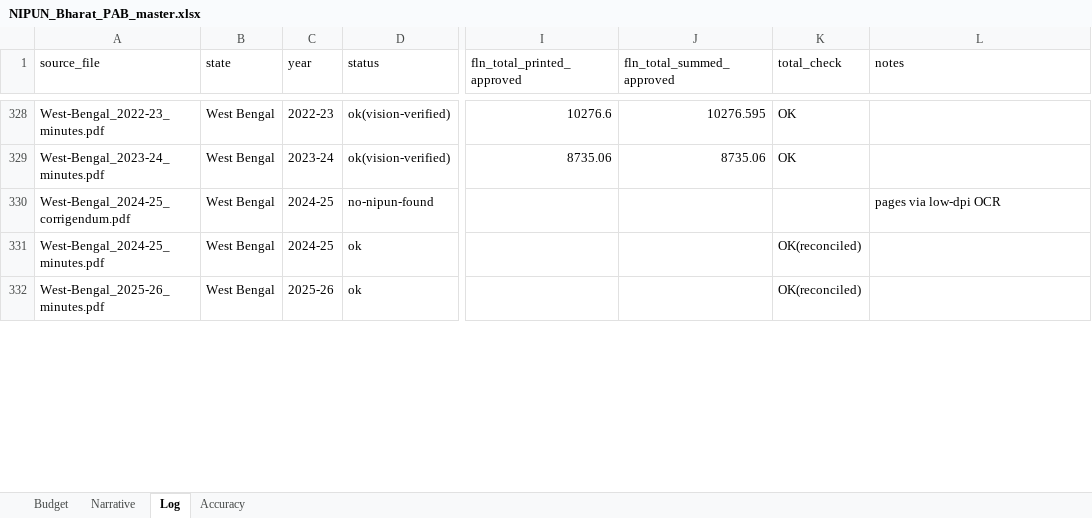
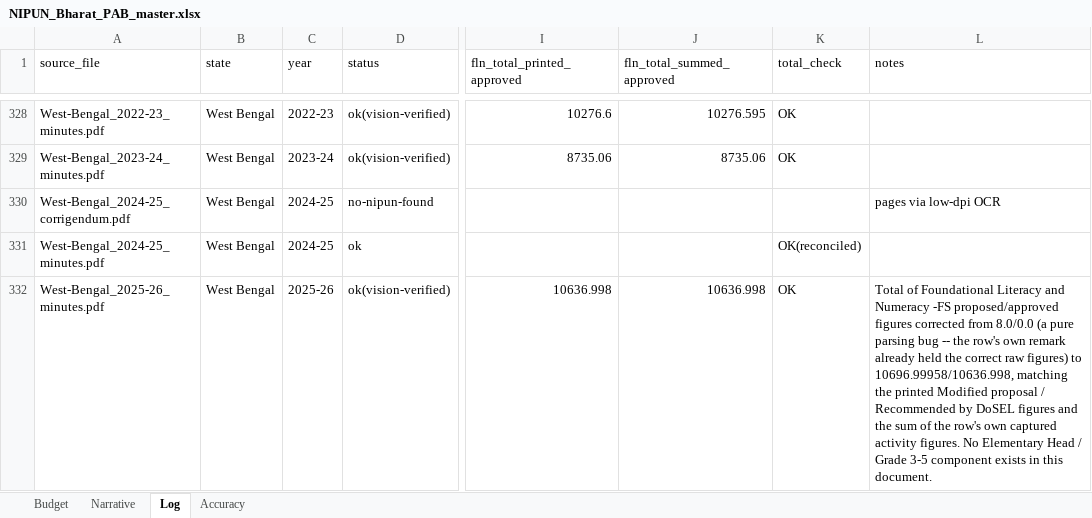
Before and after one commit to gordianknot-legacy/nipun-pab-dashboard, an Excel workbook: NIPUN_Bharat_PAB_master.xlsx, sheet Log, drawn as a sheet; only a part is shown, gaps mark what is left out; values as stored, in another font and other column widths than the file's, no borders; the diff covers the shown part only; the diff names each change by its address in the sheet, - before the commit and + after, or states it on an @@ line.

Commit message:
Add remaining 2025-26 Elementary Head gaps (Assam, Punjab) + fix two unrelated total-row bugs found while sweeping the rest
Assam (Rs 4415.268 lakh) and Punjab (Rs 1113.2035 lakh) had the same
uncaptured "Elementary Head" Grade 3-5 component as the 15 states fixed
previously, just not flagged by the original text scan (Assam's addendum
is a pure OCR scan, Punjab's relevant page is a pure image scan).
Verified the remaining 11 states flagged for individual review
(Goa, Gujarat, Jharkhand, Ladakh, Maharashtra, Manipur, Mizoram, Sikkim,
Tamil Nadu, Telangana, West Bengal) have no such gap -- each state's
FLN-FS block either never proposed a Grade 3-5 component, or the Grade
3-5 content is already folded inside the FS block itself.

Also fixed two unrelated data bugs found in the course of that sweep,
both on existing "total" rows (no change to the underlying activity-row
sums, since totals aren't counted in the national figure):
- Mizoram: the FLN-FS total's approved figure had the Modified proposal
  value (1320.8955) instead of the printed Recommended by DoSEL figure
  (1315.0755) -- the classic proposed-copied-into-approved defect.
- West Bengal: the FLN-FS total's proposed/approved figures were a pure
  parsing bug (8.0/0.0 instead of 10696.99958/10636.998) -- the row's
  own remark already held the correct raw figures.

```diff
--- a/NIPUN_Bharat_PAB_master.xlsx (sheet Log)
+++ b/NIPUN_Bharat_PAB_master.xlsx (sheet Log)
-D332 (status): ok
+D332 (status): ok(vision-verified)
-I332 (fln_total_printed_approved): (empty)
+I332 (fln_total_printed_approved): 10636.998
-J332 (fln_total_summed_approved): (empty)
+J332 (fln_total_summed_approved): 10636.998
-K332 (total_check): OK(reconciled)
+K332 (total_check): OK
-L332 (notes): (empty)
+L332 (notes): Total of Foundational Literacy and Numeracy -FS proposed/approved figures corrected from 8.0/0.0 (a pure parsing bug -- the row's own remark already held the correct raw figures) to 10696.99958/10636.998, matching the printed Modified proposal / Recommended by DoSEL figures and the sum of the row's own captured activity figures. No Elementary Head / Grade 3-5 component exists in this document.
```
Also changed, not shown: 16 edited cells elsewhere in this sheet, sheet Budget.
